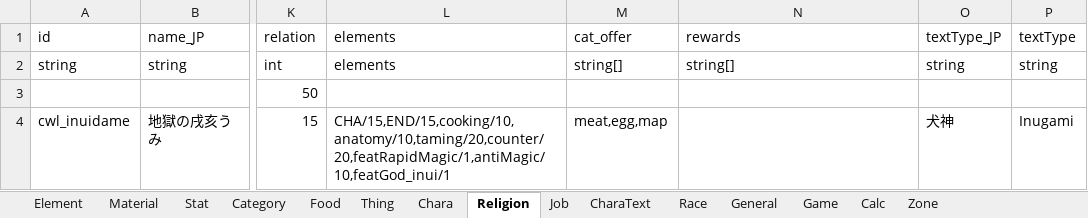
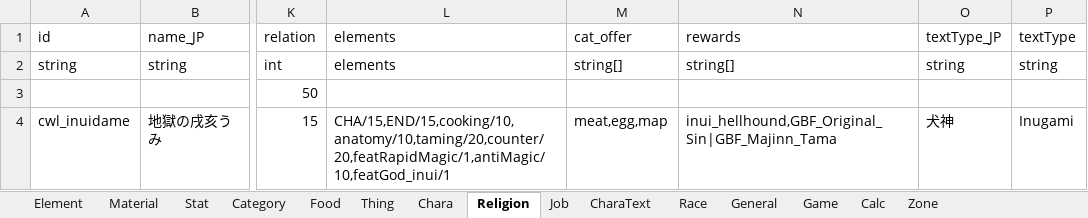
Before and after one commit to InuiDame/Elin.Plugins, an Excel workbook: GranBlueFantasy_And_OtherCygame_Support_Dll/package/LangMod/EN/CYgame_SourceCardEN.xlsx, sheet Religion, drawn as a sheet; only a part is shown, gaps mark what is left out; values as stored, in another font and other column widths than the file's, no borders; the diff names each change by its address in the sheet, - before the commit and + after, or states it on an @@ line.

```diff
--- a/GranBlueFantasy_And_OtherCygame_Support_Dll/package/LangMod/EN/CYgame_SourceCardEN.xlsx (sheet Religion)
+++ b/GranBlueFantasy_And_OtherCygame_Support_Dll/package/LangMod/EN/CYgame_SourceCardEN.xlsx (sheet Religion)
-N4: (empty)
+N4: inui_hellhound,GBF_Original_Sin|GBF_Majinn_Tama
```
Also changed, not shown: sheet Stat, sheet Element, sheet Thing, sheet Calc, sheet Race, sheet CharaText, 3 more sheets, GranBlueFantasy_And_OtherCygame_Support_Dll/package/LangMod/CN/CYgame_SourceCardCN.xlsx, GranBlueFantasy_And_OtherCygame_Support_Dll/package/LangMod/CN/Dialog/Drama/Cidala.xlsx, 43 other files.
